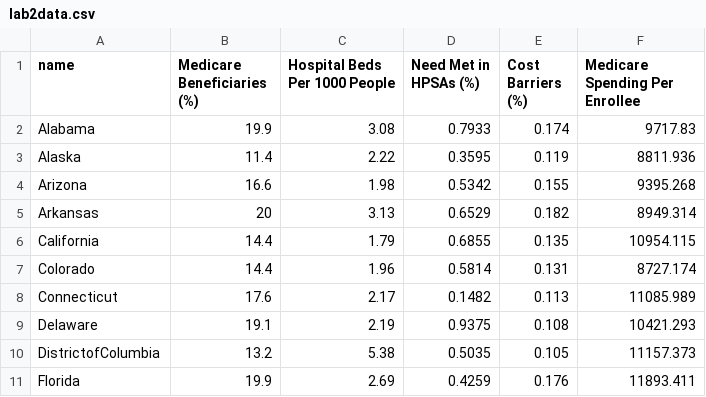
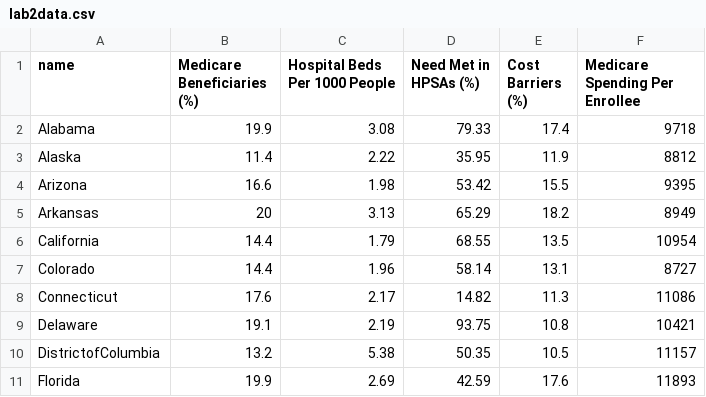
Before and after one commit to gvriezen/d3-coordinated-viz, a CSV file: data/lab2data.csv, drawn as a sheet; only a part is shown; the diff covers the shown part only.

```diff
--- a/data/lab2data.csv
+++ b/data/lab2data.csv
@@ -1,11 +1,11 @@
 name,Medicare Beneficiaries (%),Hospital Beds Per 1000 People,Need Met in HPSAs (%),Cost Barriers (%),Medicare Spending Per Enrollee
-Alabama,19.9,3.08,0.7933,0.174,9717.83
-Alaska,11.4,2.22,0.3595,0.119,8811.936
-Arizona,16.6,1.98,0.5342,0.155,9395.268
-Arkansas,20,3.13,0.6529,0.182,8949.314
-California,14.4,1.79,0.6855,0.135,10954.115
-Colorado,14.4,1.96,0.5814,0.131,8727.174
-Connecticut,17.6,2.17,0.1482,0.113,11085.989
-Delaware,19.1,2.19,0.9375,0.108,10421.293
-DistrictofColumbia,13.2,5.38,0.5035,0.105,11157.373
-Florida,19.9,2.69,0.4259,0.176,11893.411
+Alabama,19.9,3.08,79.33,17.4,9718
+Alaska,11.4,2.22,35.95,11.9,8812
+Arizona,16.6,1.98,53.42,15.5,9395
+Arkansas,20,3.13,65.29,18.2,8949
+California,14.4,1.79,68.55,13.5,10954
+Colorado,14.4,1.96,58.14,13.1,8727
+Connecticut,17.6,2.17,14.82,11.3,11086
+Delaware,19.1,2.19,93.75,10.8,10421
+DistrictofColumbia,13.2,5.38,50.35,10.5,11157
+Florida,19.9,2.69,42.59,17.6,11893
```
Also changed, not shown: 123 edited cells elsewhere in this file, 3 other files.
